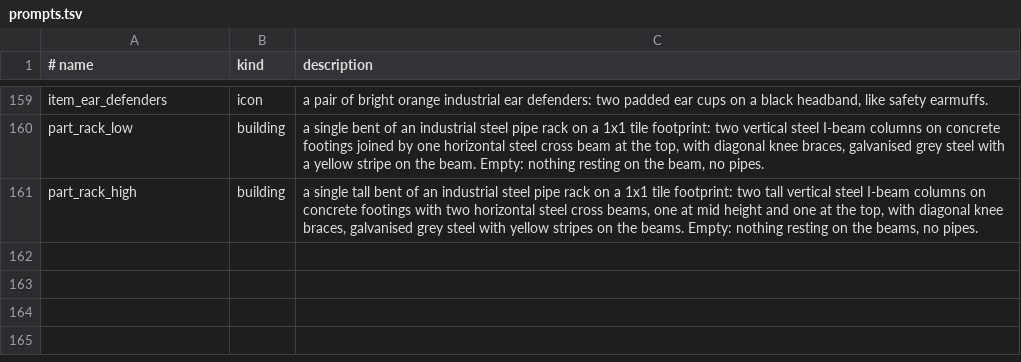
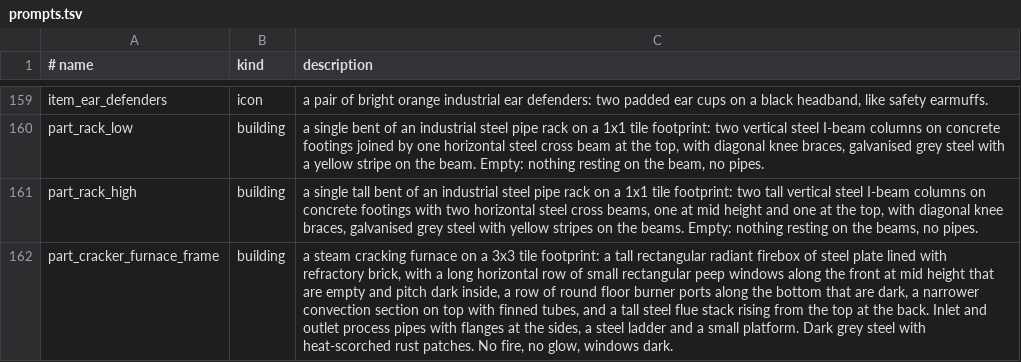
Before and after one commit to fgillet4/FrankForge, a TSV file: art/prompts.tsv, drawn as a sheet; only a part is shown, gaps mark what is left out; the diff names each change by its address in the sheet, - before the commit and + after, or states it on an @@ line.

```diff
--- a/art/prompts.tsv
+++ b/art/prompts.tsv
+row 162: part_cracker_furnace_frame | building | a steam cracking furnace on a 3x3 tile footprint: a tall rectangular radiant firebox of steel plate lined with refractory brick, with a long horizontal row of small rectangular peep windows along the front at mid height that are empty and pitch dark inside, a row of round floor burner ports along the bottom that are dark, a narrower convection section on top with finned tubes, and a tall steel flue stack rising from the top at the back. Inlet and outlet process pipes with flanges at the sides, a steel ladder and a small platform. Dark grey steel with heat-scorched rust patches. No fire, no glow, windows dark.
```
Also changed, not shown: 3 other files.
